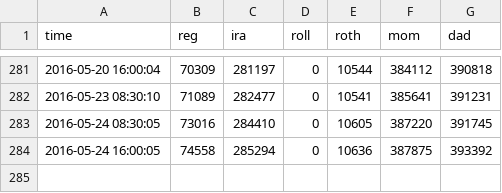
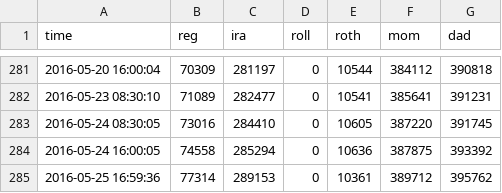
Before and after one commit to dbuentello/tosAsync, a CSV file: out/value.csv, drawn as a sheet; only a part is shown, gaps mark what is left out.

Commit message:
logs

```diff
--- a/out/value.csv
+++ b/out/value.csv
@@ -284 +284,2 @@
 2016-05-24 16:00:05,74558,285294,0,10636,387875,393392
+2016-05-25 16:59:36,77314,289153,0,10361,389712,395762
```
